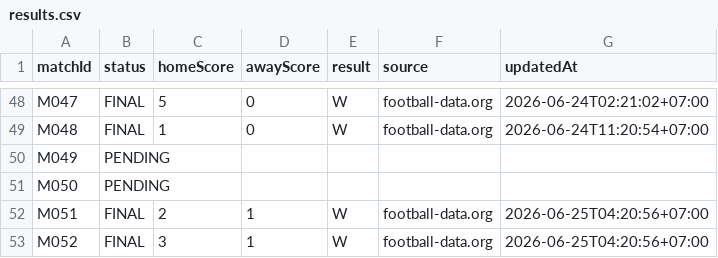
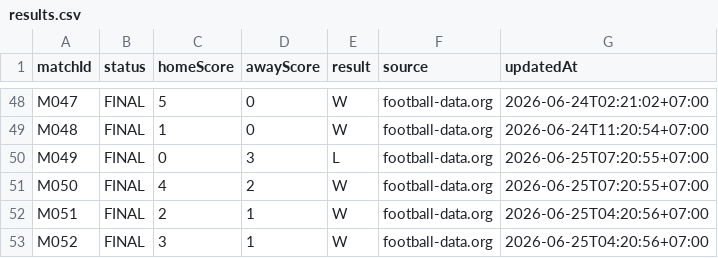
Before and after one commit to abdulR1806/bss-worldcup-2026, a CSV file: data/results.csv, drawn as a sheet; only a part is shown, gaps mark what is left out.

```diff
--- a/data/results.csv
+++ b/data/results.csv
@@ -49,4 +49,4 @@ M047,FINAL,5,0,W,football-data.org,2026-06-24T02:21:02+07:00
 M048,FINAL,1,0,W,football-data.org,2026-06-24T11:20:54+07:00
-M049,PENDING,,,,,
-M050,PENDING,,,,,
+M049,FINAL,0,3,L,football-data.org,2026-06-25T07:20:55+07:00
+M050,FINAL,4,2,W,football-data.org,2026-06-25T07:20:55+07:00
 M051,FINAL,2,1,W,football-data.org,2026-06-25T04:20:56+07:00
```
Also changed, not shown: 1 other file.
